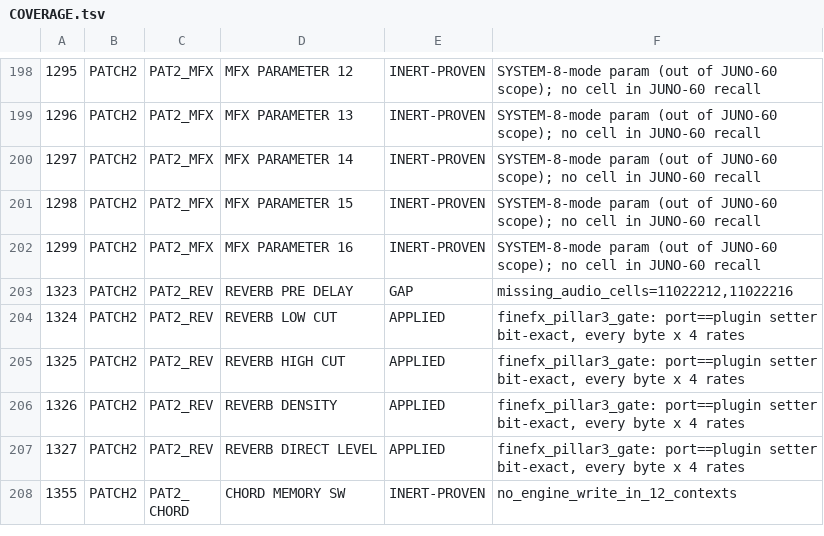
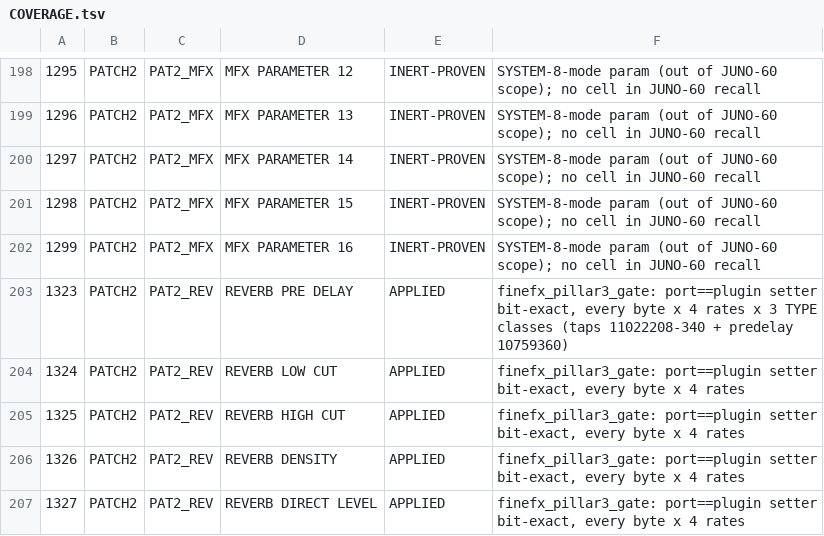
Before and after one commit to SunbrightMedia/jn60c99, a TSV file: COVERAGE.tsv, drawn as a sheet; only a part is shown, gaps mark what is left out; the shorter side is filled out with more unchanged rows; the diff names each change by its address in the sheet, - before the commit and + after, or states it on an @@ line.

```diff
--- a/COVERAGE.tsv
+++ b/COVERAGE.tsv
-E203: GAP
+E203: APPLIED
-F203: missing_audio_cells=11022212,11022216
+F203: finefx_pillar3_gate: port==plugin setter bit-exact, every byte x 4 rates x 3 TYPE classes (taps 11022208-340 + predelay 10759360)
```
Also changed, not shown: PROVENANCE.tsv, 10 other files.
